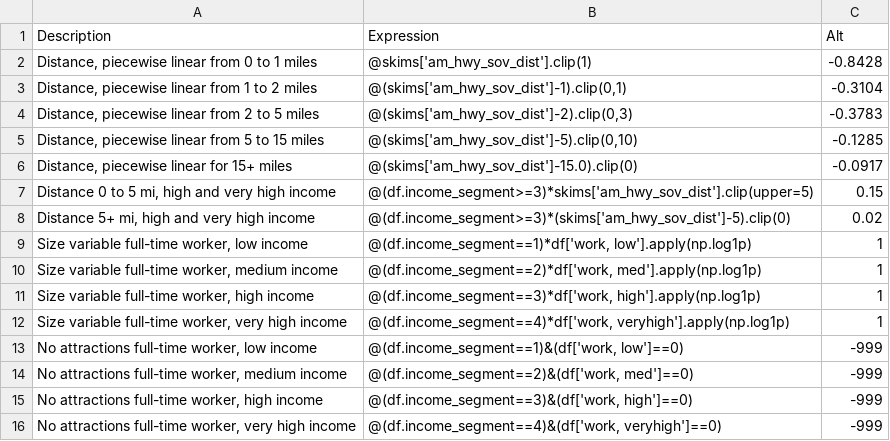
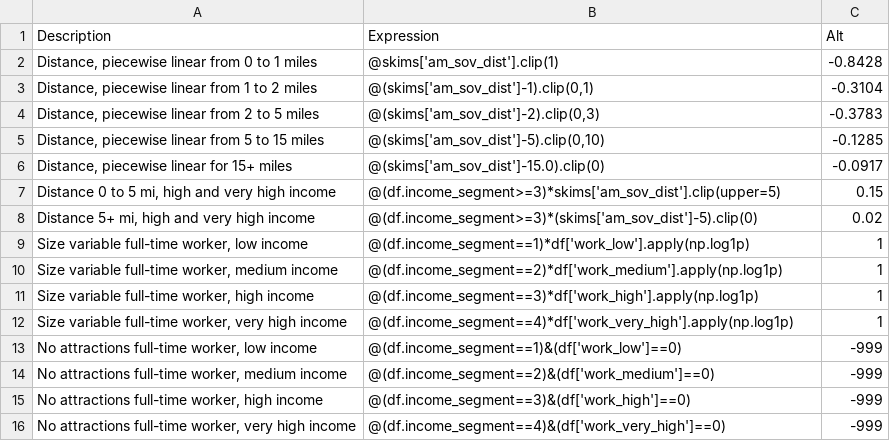
Before and after one commit to BayAreaMetro/travel-model-one, a CSV file: utilities/access-activitysim/configs/workplace_location.csv, drawn as a sheet.

```diff
--- a/utilities/access-activitysim/configs/workplace_location.csv
+++ b/utilities/access-activitysim/configs/workplace_location.csv
@@ -1,16 +1,16 @@
 Description,Expression,Alt
-"Distance, piecewise linear from 0 to 1 miles",@skims['am_hwy_sov_dist'].clip(1),-0.8428
-"Distance, piecewise linear from 1 to 2 miles","@(skims['am_hwy_sov_dist']-1).clip(0,1)",-0.3104
-"Distance, piecewise linear from 2 to 5 miles","@(skims['am_hwy_sov_dist']-2).clip(0,3)",-0.3783
-"Distance, piecewise linear from 5 to 15 miles","@(skims['am_hwy_sov_dist']-5).clip(0,10)",-0.1285
-"Distance, piecewise linear for 15+ miles",@(skims['am_hwy_sov_dist']-15.0).clip(0),-0.0917
-"Distance 0 to 5 mi, high and very high income",@(df.income_segment>=3)*skims['am_hwy_sov_dist'].clip(upper=5),0.15
-"Distance 5+ mi, high and very high income",@(df.income_segment>=3)*(skims['am_hwy_sov_dist']-5).clip(0),0.02
-"Size variable full-time worker, low income","@(df.income_segment==1)*df['work, low'].apply(np.log1p)",1
-"Size variable full-time worker, medium income","@(df.income_segment==2)*df['work, med'].apply(np.log1p)",1
-"Size variable full-time worker, high income","@(df.income_segment==3)*df['work, high'].apply(np.log1p)",1
-"Size variable full-time worker, very high income","@(df.income_segment==4)*df['work, veryhigh'].apply(np.log1p)",1
-"No attractions full-time worker, low income","@(df.income_segment==1)&(df['work, low']==0)",-999
-"No attractions full-time worker, medium income","@(df.income_segment==2)&(df['work, med']==0)",-999
-"No attractions full-time worker, high income","@(df.income_segment==3)&(df['work, high']==0)",-999
-"No attractions full-time worker, very high income","@(df.income_segment==4)&(df['work, veryhigh']==0)",-999
+"Distance, piecewise linear from 0 to 1 miles",@skims['am_sov_dist'].clip(1),-0.8428
+"Distance, piecewise linear from 1 to 2 miles","@(skims['am_sov_dist']-1).clip(0,1)",-0.3104
+"Distance, piecewise linear from 2 to 5 miles","@(skims['am_sov_dist']-2).clip(0,3)",-0.3783
+"Distance, piecewise linear from 5 to 15 miles","@(skims['am_sov_dist']-5).clip(0,10)",-0.1285
+"Distance, piecewise linear for 15+ miles",@(skims['am_sov_dist']-15.0).clip(0),-0.0917
+"Distance 0 to 5 mi, high and very high income",@(df.income_segment>=3)*skims['am_sov_dist'].clip(upper=5),0.15
+"Distance 5+ mi, high and very high income",@(df.income_segment>=3)*(skims['am_sov_dist']-5).clip(0),0.02
+"Size variable full-time worker, low income","@(df.income_segment==1)*df['work_low'].apply(np.log1p)",1
+"Size variable full-time worker, medium income","@(df.income_segment==2)*df['work_medium'].apply(np.log1p)",1
+"Size variable full-time worker, high income","@(df.income_segment==3)*df['work_high'].apply(np.log1p)",1
+"Size variable full-time worker, very high income","@(df.income_segment==4)*df['work_very_high'].apply(np.log1p)",1
+"No attractions full-time worker, low income","@(df.income_segment==1)&(df['work_low']==0)",-999
+"No attractions full-time worker, medium income","@(df.income_segment==2)&(df['work_medium']==0)",-999
+"No attractions full-time worker, high income","@(df.income_segment==3)&(df['work_high']==0)",-999
+"No attractions full-time worker, very high income","@(df.income_segment==4)&(df['work_very_high']==0)",-999
```
Also changed, not shown: utilities/access-activitysim/configs/destination_choice_size_terms.csv, 6 other files.
